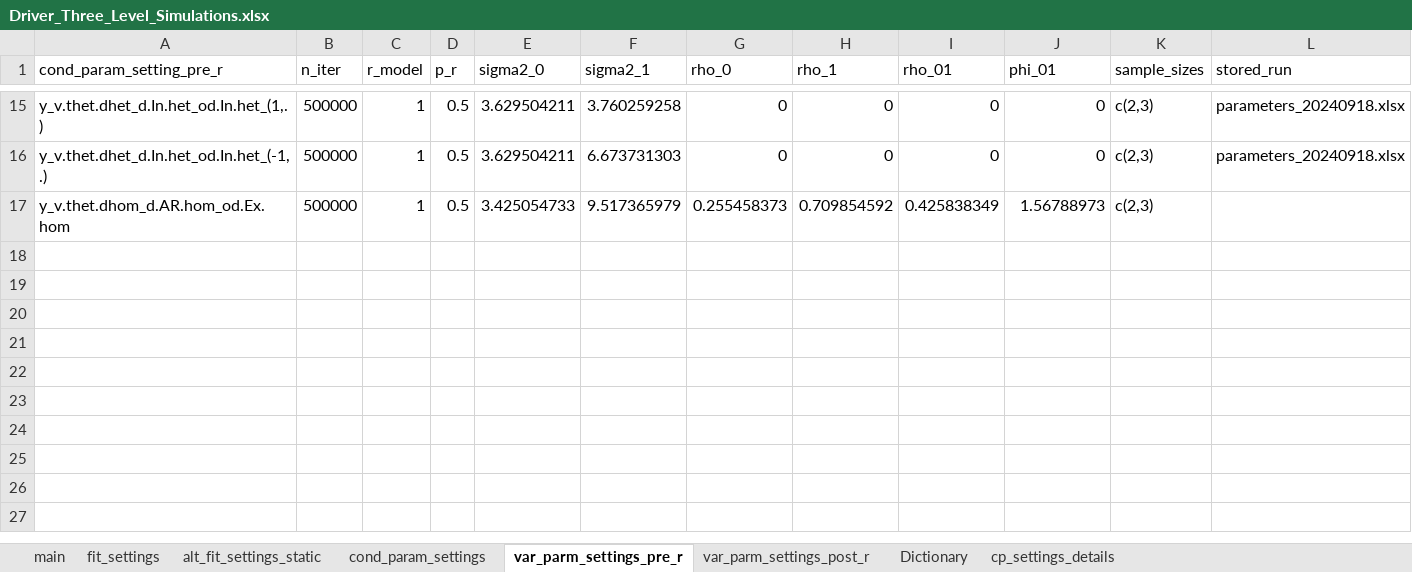
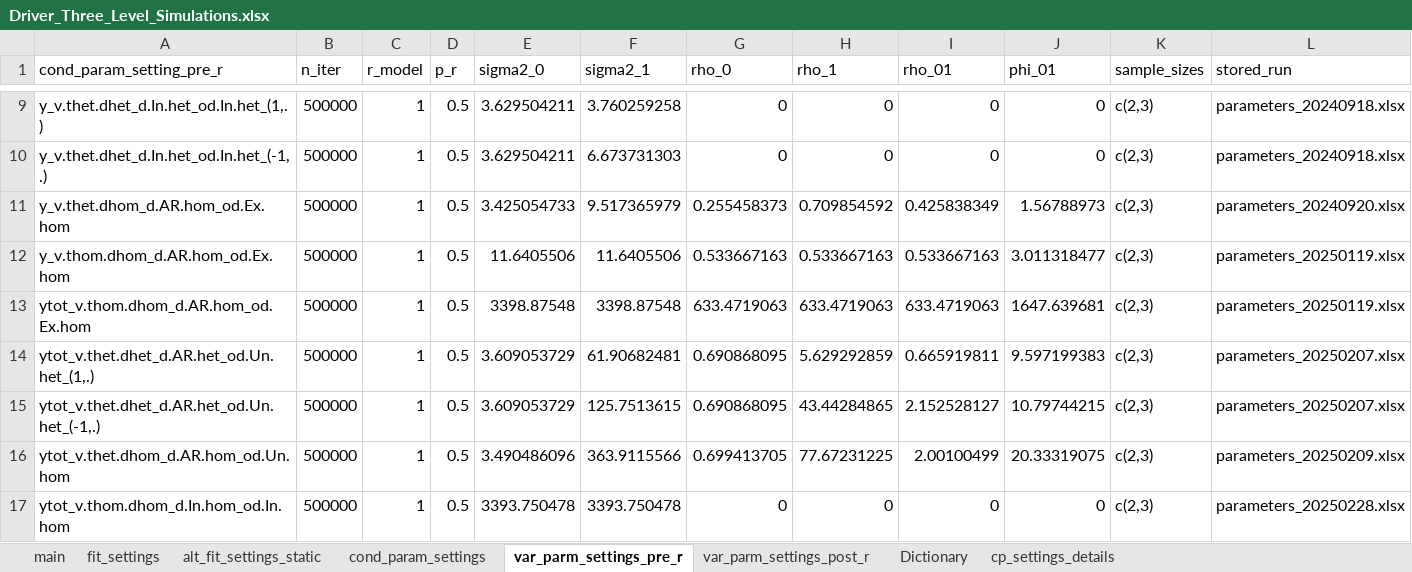
Before and after one commit to GabrielDurham/three_lvl_cSMART_sim_study, an Excel workbook: 00_Notes/Driver_Three_Level_Simulations.xlsx, sheet var_parm_settings_pre_r, drawn as a sheet; only a part is shown, gaps mark what is left out; values as stored, in another font and other column widths than the file's, no borders; conditional formats not drawn; addresses are those after the commit; the diff names each change by its address in the sheet, - before the commit and + after, or states it on an @@ line.

```diff
--- a/00_Notes/Driver_Three_Level_Simulations.xlsx (sheet var_parm_settings_pre_r)
+++ b/00_Notes/Driver_Three_Level_Simulations.xlsx (sheet var_parm_settings_pre_r)
-L11 (stored_run): (empty)
+L11 (stored_run): parameters_20240920.xlsx
+row 12: y_v.thom.dhom_d.AR.hom_od.Ex.hom | 500000 | 1 | 0.5 | 11.6405506 | 11.6405506 | 0.533667163 | 0.533667163 | 0.533667163 | 3.011318477 | c(2,3) | parameters_20250119.xlsx
+row 13: ytot_v.thom.dhom_d.AR.hom_od.Ex.hom | 500000 | 1 | 0.5 | 3398.87548 | 3398.87548 | 633.4719063 | 633.4719063 | 633.4719063 | 1647.639681 | c(2,3) | parameters_20250119.xlsx
+row 14: ytot_v.thet.dhet_d.AR.het_od.Un.het_(1,.) | 500000 | 1 | 0.5 | 3.609053729 | 61.90682481 | 0.690868095 | 5.629292859 | 0.665919811 | 9.597199383 | c(2,3) | parameters_20250207.xlsx
+row 15: ytot_v.thet.dhet_d.AR.het_od.Un.het_(-1,.) | 500000 | 1 | 0.5 | 3.609053729 | 125.7513615 | 0.690868095 | 43.44284865 | 2.152528127 | 10.79744215 | c(2,3) | parameters_20250207.xlsx
+row 16: ytot_v.thet.dhom_d.AR.hom_od.Un.hom | 500000 | 1 | 0.5 | 3.490486096 | 363.9115566 | 0.699413705 | 77.67231225 | 2.00100499 | 20.33319075 | c(2,3) | parameters_20250209.xlsx
+row 17: ytot_v.thom.dhom_d.In.hom_od.In.hom | 500000 | 1 | 0.5 | 3393.750478 | 3393.750478 | 0 | 0 | 0 | 0 | c(2,3) | parameters_20250228.xlsx
```
Also changed, not shown: sheet cond_param_settings, sheet main, sheet cp_settings_details, sheet fit_settings, sheet var_parm_settings_post_r, sheet Dictionary, hidden cells, 56 other files.
